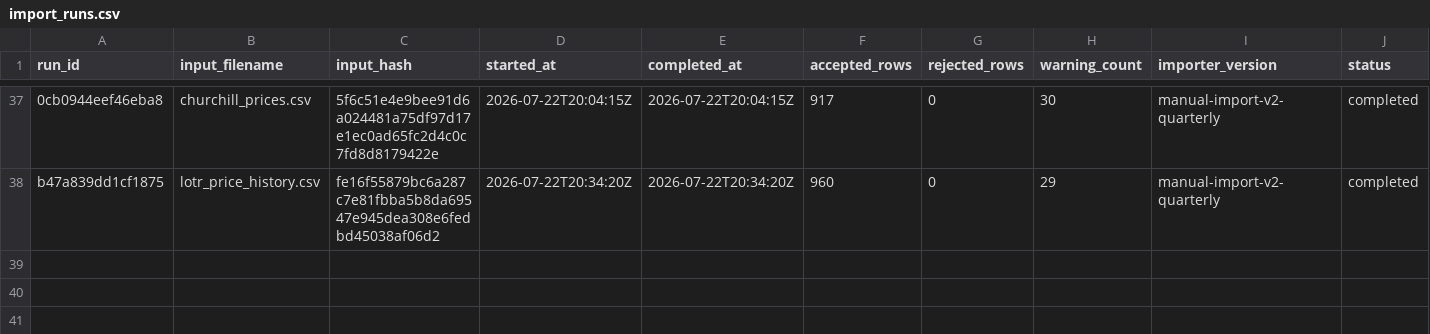
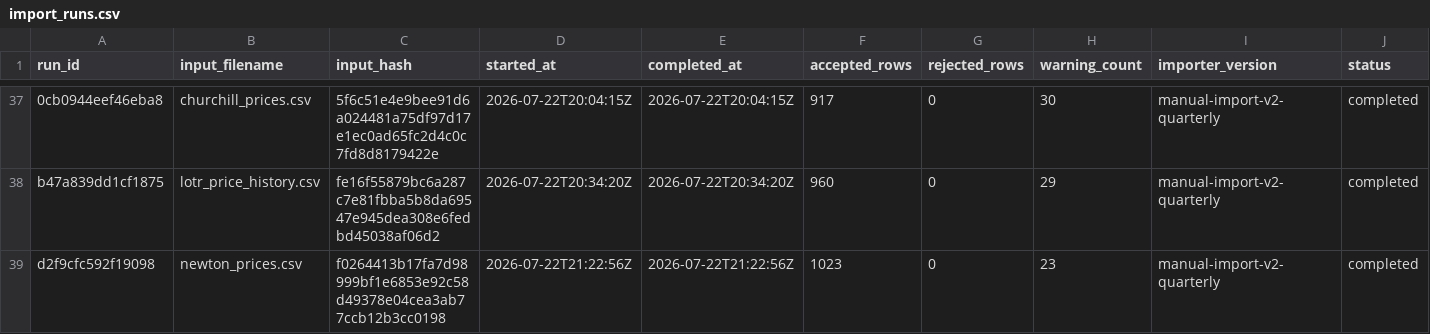
Before and after one commit to Marshdoggo/rally-terminal, a CSV file: data/normalized/import_runs.csv, drawn as a sheet; only a part is shown, gaps mark what is left out; the diff names each change by its address in the sheet, - before the commit and + after, or states it on an @@ line.

```diff
--- a/data/normalized/import_runs.csv
+++ b/data/normalized/import_runs.csv
+row 39: d2f9cfc592f19098 | newton_prices.csv | f0264413b17fa7d98999bf1e6853e92c58d49378e04cea3ab77ccb12b3cc0198 | 2026-07-22T21:22:56Z | 2026-07-22T21:22:56Z | 1023 | 0 | 23 | manual-import-v2-quarterly | completed
```
Also changed, not shown: data/processed/exchange_data_quality_report.csv, data/processed/liquidity_metrics.csv, 16 other files.
